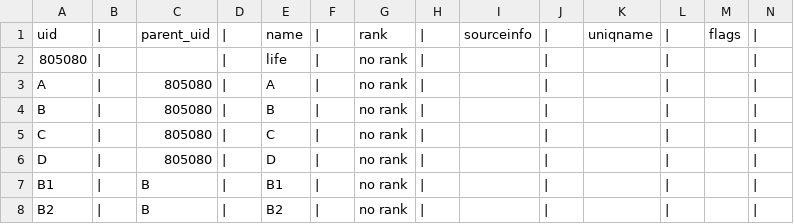
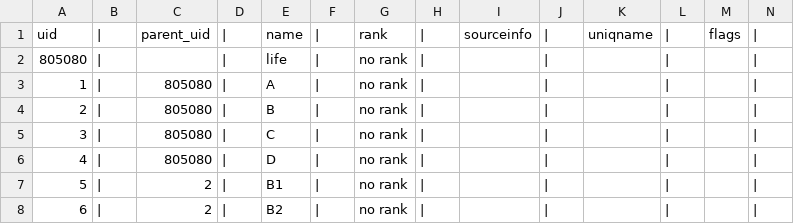
Before and after one commit to OpenTreeOfLife/treemachine, a TSV file: test-synth/mapdeepestmctavish/taxonomy.tsv, drawn as a sheet.

```diff
--- a/test-synth/mapdeepestmctavish/taxonomy.tsv
+++ b/test-synth/mapdeepestmctavish/taxonomy.tsv
@@ -2,7 +2,7 @@ uid	|	parent_uid	|	name	|	rank	|	sourceinfo	|	uniqname	|	flags	|
 805080	|		|	life	|	no rank	|		|		|		|	
-A	|	805080	|	A	|	no rank	|		|		|		|	
-B	|	805080	|	B	|	no rank	|		|		|		|	
-C	|	805080	|	C	|	no rank	|		|		|		|	
-D	|	805080	|	D	|	no rank	|		|		|		|	
-B1	|	B	|	B1	|	no rank	|		|		|		|	
-B2	|	B	|	B2	|	no rank	|		|		|		|	
+1	|	805080	|	A	|	no rank	|		|		|		|	
+2	|	805080	|	B	|	no rank	|		|		|		|	
+3	|	805080	|	C	|	no rank	|		|		|		|	
+4	|	805080	|	D	|	no rank	|		|		|		|	
+5	|	2	|	B1	|	no rank	|		|		|		|	
+6	|	2	|	B2	|	no rank	|		|		|		|	
```
Also changed, not shown: test-synth/attachresolved/taxonomy.tsv, test-synth/complexconflicting/taxonomy.tsv, 32 other files.
